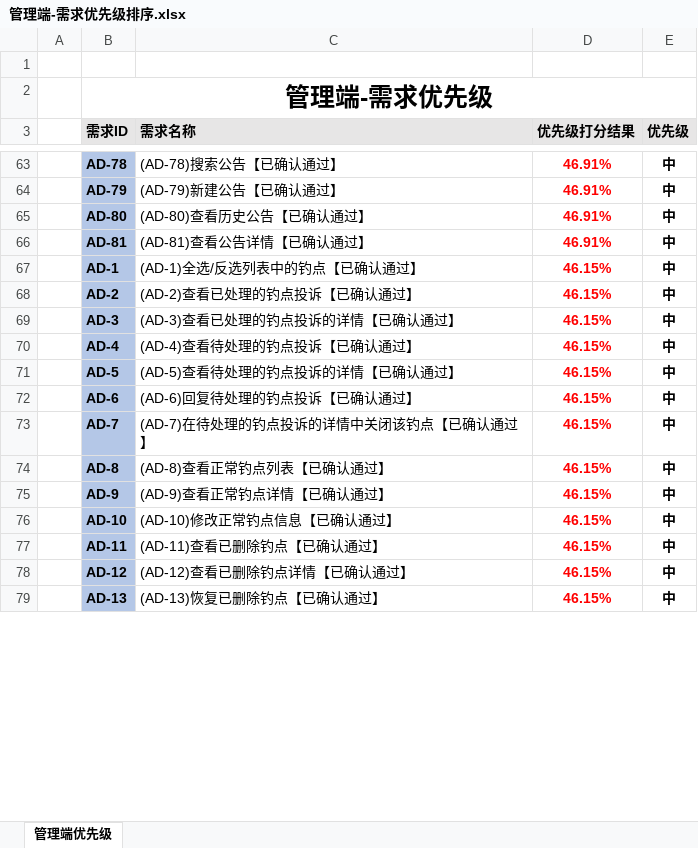
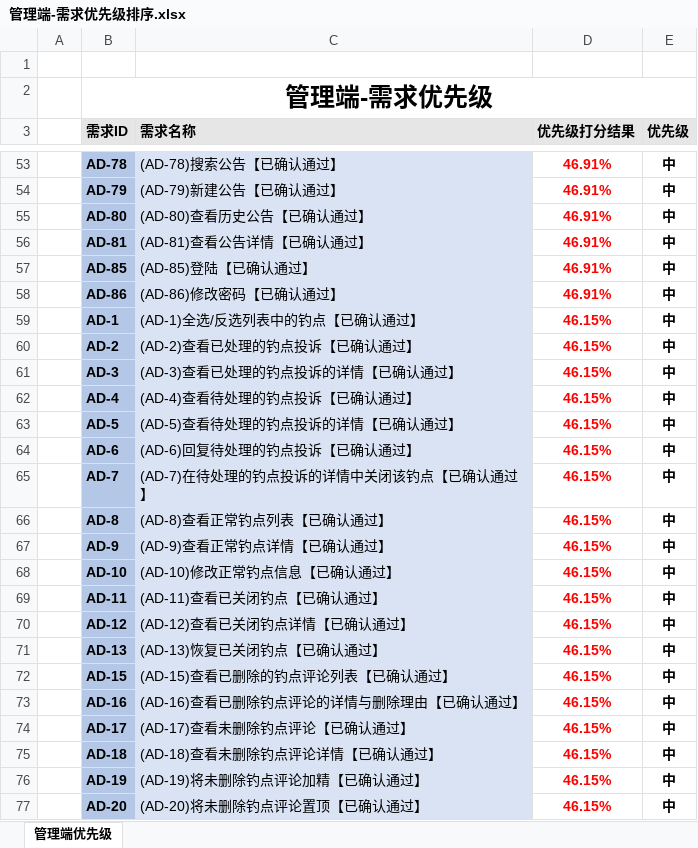
Before and after one commit to Maojiao/PRD, an Excel workbook: 渔乐生活/受控文档/软件需求规格说明书/QDF打分表/管理端-需求优先级排序.xlsx, sheet 管理端优先级, drawn as a sheet; only a part is shown, gaps mark what is left out; values as stored, in another font and other column widths than the file's, no borders; addresses are those after the commit; the diff covers the shown part only; the diff names each change by its address in the sheet, - before the commit and + after, or states it on an @@ line.

```diff
--- a/渔乐生活/受控文档/软件需求规格说明书/QDF打分表/管理端-需求优先级排序.xlsx (sheet 管理端优先级)
+++ b/渔乐生活/受控文档/软件需求规格说明书/QDF打分表/管理端-需求优先级排序.xlsx (sheet 管理端优先级)
-C53:C56 fill: none
+C53:C56 fill: #DAE3F3
+row 57:  | AD-85 | (AD-85)登陆【已确认通过】 | 46.91% | 中
+row 58:  | AD-86 | (AD-86)修改密码【已确认通过】 | 46.91% | 中
-C59:C71 fill: none
+C59:C71 fill: #DAE3F3
-C69 (需求名称): (AD-11)查看已删除钓点【已确认通过】
+C69 (需求名称): (AD-11)查看已关闭钓点【已确认通过】
-C70 (需求名称): (AD-12)查看已删除钓点详情【已确认通过】
+C70 (需求名称): (AD-12)查看已关闭钓点详情【已确认通过】
-C71 (需求名称): (AD-13)恢复已删除钓点【已确认通过】
+C71 (需求名称): (AD-13)恢复已关闭钓点【已确认通过】
+row 72:  | AD-15 | (AD-15)查看已删除的钓点评论列表【已确认通过】 | 46.15% | 中
+row 73:  | AD-16 | (AD-16)查看已删除钓点评论的详情与删除理由【已确认通过】 | 46.15% | 中
+row 74:  | AD-17 | (AD-17)查看未删除钓点评论【已确认通过】 | 46.15% | 中
+row 75:  | AD-18 | (AD-18)查看未删除钓点评论详情【已确认通过】 | 46.15% | 中
+row 76:  | AD-19 | (AD-19)将未删除钓点评论加精【已确认通过】 | 46.15% | 中
+row 77:  | AD-20 | (AD-20)将未删除钓点评论置顶【已确认通过】 | 46.15% | 中
```
Also changed, not shown: 12 added rows, 19 removed rows, 10 moved rows, 5 edited cells and cell formats elsewhere in this sheet.
